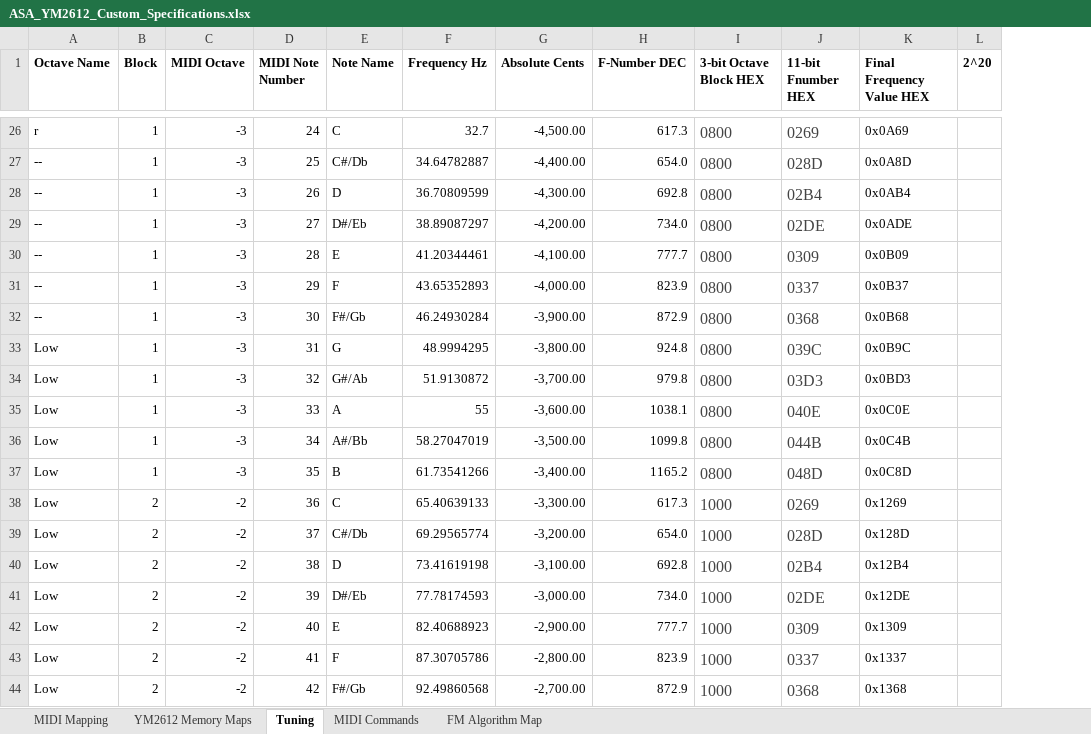
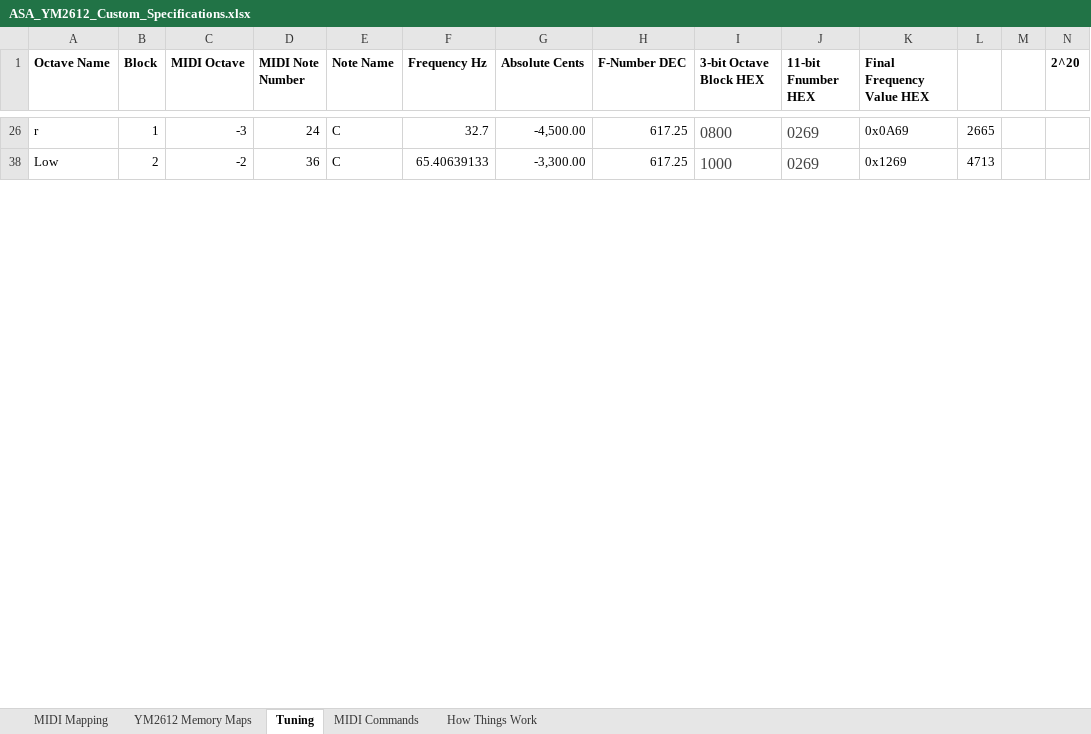
Before and after one commit to gopalmetro/avr_vgm_player, an Excel workbook: Documents/ASA_YM2612_Custom_Specifications.xlsx, sheet Tuning, drawn as a sheet; only a part is shown, gaps mark what is left out; values as stored, in another font and other column widths than the file's, no borders; removed rows and columns are numbered as before the commit, all else as after; rows hold the shown columns only; the diff covers the shown part only; the diff names each change by its address in the sheet, - before the commit and + after, or states it on an @@ line.

```diff
--- a/Documents/ASA_YM2612_Custom_Specifications.xlsx (sheet Tuning)
+++ b/Documents/ASA_YM2612_Custom_Specifications.xlsx (sheet Tuning)
-sheet tab: FM Algorithm Map
+sheet tab: How Things Work
+column L, rows 26-38: 2665 | 4713
+column M, empty
-H26 (F-Number DEC): 617.3
+H26 (F-Number DEC): 617.25
-row 27: -- | 1 | -3 | 25 | C#/Db | 34.64782887 | -4,400.00 | 654.0 | 0800 | 028D | 0x0A8D
-row 28: -- | 1 | -3 | 26 | D | 36.70809599 | -4,300.00 | 692.8 | 0800 | 02B4 | 0x0AB4
-row 29: -- | 1 | -3 | 27 | D#/Eb | 38.89087297 | -4,200.00 | 734.0 | 0800 | 02DE | 0x0ADE
-row 30: -- | 1 | -3 | 28 | E | 41.20344461 | -4,100.00 | 777.7 | 0800 | 0309 | 0x0B09
-row 31: -- | 1 | -3 | 29 | F | 43.65352893 | -4,000.00 | 823.9 | 0800 | 0337 | 0x0B37
-row 32: -- | 1 | -3 | 30 | F#/Gb | 46.24930284 | -3,900.00 | 872.9 | 0800 | 0368 | 0x0B68
-row 33: Low | 1 | -3 | 31 | G | 48.9994295 | -3,800.00 | 924.8 | 0800 | 039C | 0x0B9C
-row 34: Low | 1 | -3 | 32 | G#/Ab | 51.9130872 | -3,700.00 | 979.8 | 0800 | 03D3 | 0x0BD3
-row 35: Low | 1 | -3 | 33 | A | 55 | -3,600.00 | 1038.1 | 0800 | 040E | 0x0C0E
-row 36: Low | 1 | -3 | 34 | A#/Bb | 58.27047019 | -3,500.00 | 1099.8 | 0800 | 044B | 0x0C4B
-row 37: Low | 1 | -3 | 35 | B | 61.73541266 | -3,400.00 | 1165.2 | 0800 | 048D | 0x0C8D
-H38 (F-Number DEC): 617.3
+H38 (F-Number DEC): 617.25
-row 39: Low | 2 | -2 | 37 | C#/Db | 69.29565774 | -3,200.00 | 654.0 | 1000 | 028D | 0x128D
-row 40: Low | 2 | -2 | 38 | D | 73.41619198 | -3,100.00 | 692.8 | 1000 | 02B4 | 0x12B4
-row 41: Low | 2 | -2 | 39 | D#/Eb | 77.78174593 | -3,000.00 | 734.0 | 1000 | 02DE | 0x12DE
-row 42: Low | 2 | -2 | 40 | E | 82.40688923 | -2,900.00 | 777.7 | 1000 | 0309 | 0x1309
-row 43: Low | 2 | -2 | 41 | F | 87.30705786 | -2,800.00 | 823.9 | 1000 | 0337 | 0x1337
-row 44: Low | 2 | -2 | 42 | F#/Gb | 92.49860568 | -2,700.00 | 872.9 | 1000 | 0368 | 0x1368
```
Also changed, not shown: 89 removed rows, 11 hidden or unhidden rows and 17 edited cells elsewhere in this sheet, sheet MIDI Mapping, sheet YM2612 Memory Maps, sheet How Things Work, formulas that keep their value, hidden cells, 10 other files.
